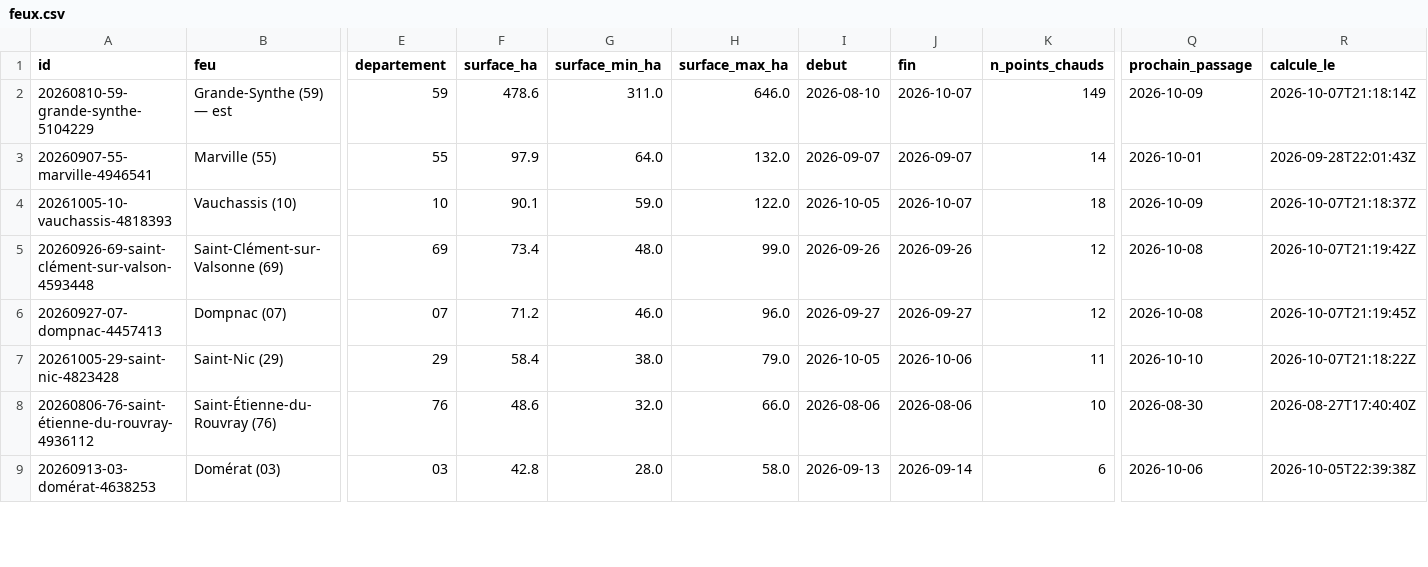
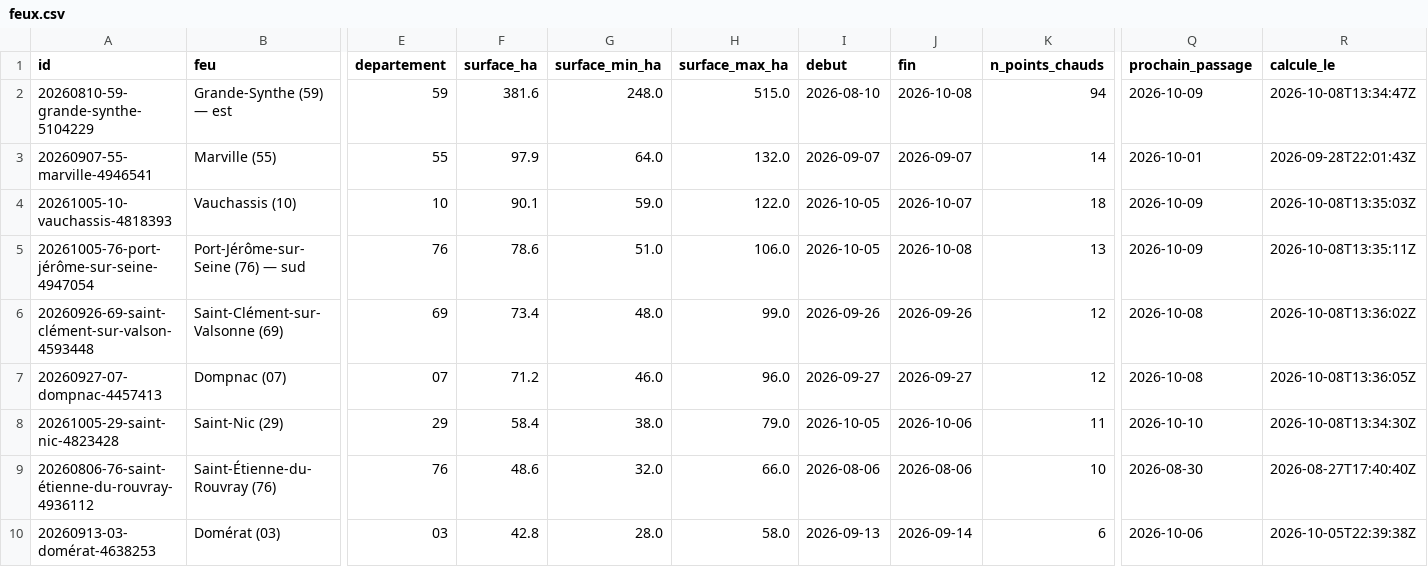
Before and after one commit to r0bp3nguin/brulis, a CSV file: site/data/feux.csv, drawn as a sheet; only a part is shown, gaps mark what is left out; addresses are those after the commit; rows hold the shown columns only; the diff covers the shown part only; the diff names each change by its address in the sheet, - before the commit and + after, or states it on an @@ line.

```diff
--- a/site/data/feux.csv
+++ b/site/data/feux.csv
-F2 (surface_ha): 478.6
+F2 (surface_ha): 381.6
-G2 (surface_min_ha): 311.0
+G2 (surface_min_ha): 248.0
-H2 (surface_max_ha): 646.0
+H2 (surface_max_ha): 515.0
-J2 (fin): 2026-10-07
+J2 (fin): 2026-10-08
-K2 (n_points_chauds): 149
+K2 (n_points_chauds): 94
-R2 (calcule_le): 2026-10-07T21:18:14Z
+R2 (calcule_le): 2026-10-08T13:34:47Z
-R4 (calcule_le): 2026-10-07T21:18:37Z
+R4 (calcule_le): 2026-10-08T13:35:03Z
+row 5: 20261005-76-port-jérôme-sur-seine-4947054 | Port-Jérôme-sur-Seine (76) — sud | 76 | 78.6 | 51.0 | 106.0 | 2026-10-05 | 2026-10-08 | 13 | 2026-10-09 | 2026-10-08T13:35:11Z
-R6 (calcule_le): 2026-10-07T21:19:42Z
+R6 (calcule_le): 2026-10-08T13:36:02Z
-R7 (calcule_le): 2026-10-07T21:19:45Z
+R7 (calcule_le): 2026-10-08T13:36:05Z
-R8 (calcule_le): 2026-10-07T21:18:22Z
+R8 (calcule_le): 2026-10-08T13:34:30Z
```
Also changed, not shown: 1 added row, 1 removed row and 8 edited cells elsewhere in this file, 26 other files.
